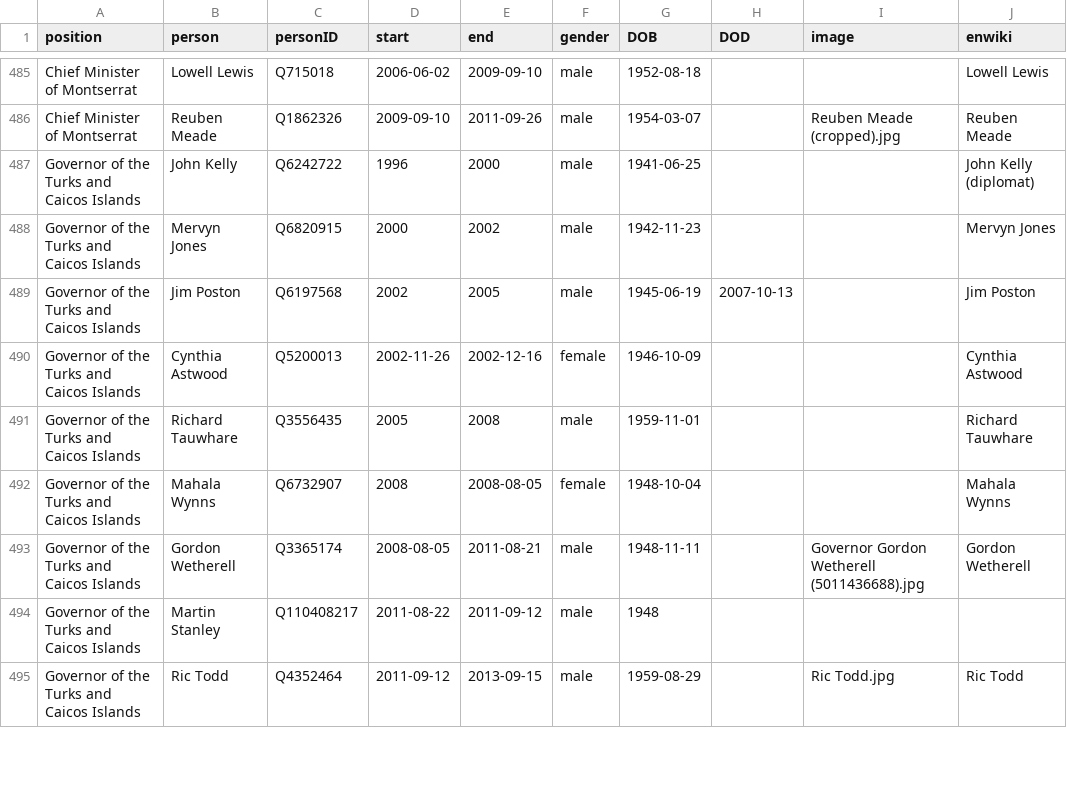
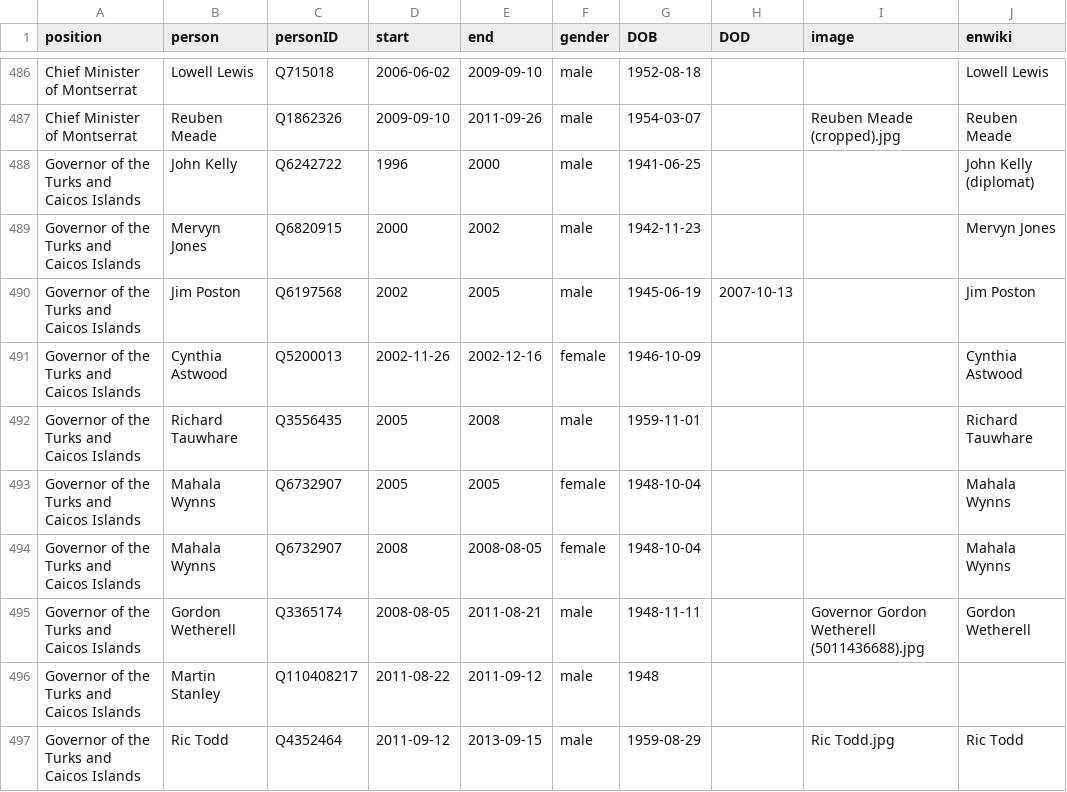
Before and after one commit to every-politician-scrapers/united-kingdom-cabinet, a CSV file: html/holders21.csv, drawn as a sheet; only a part is shown, gaps mark what is left out; the diff covers the shown part only; the diff names each change by its address in the sheet, - before the commit and + after, or states it on an @@ line.

```diff
--- a/html/holders21.csv
+++ b/html/holders21.csv
+row 493: Governor of the Turks and Caicos Islands | Mahala Wynns | Q6732907 | 2005 | 2005 | female | 1948-10-04 |  |  | Mahala Wynns
```
Also changed, not shown: 2 added rows, 1 removed row and 17 edited cells elsewhere in this file, html/current.csv, html/legislators.csv, 1 other file.
